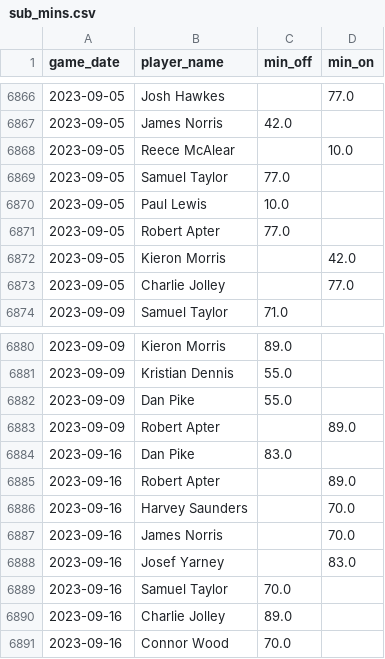
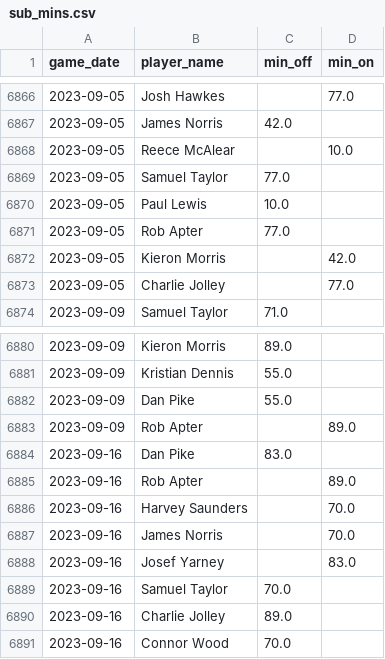
Before and after one commit to petebrown/pre-2023-data-prep, a CSV file: data/sub_mins.csv, drawn as a sheet; only a part is shown, gaps mark what is left out.

```diff
--- a/data/sub_mins.csv
+++ b/data/sub_mins.csv
@@ -6870,3 +6870,3 @@ game_date,player_name,min_off,min_on
 2023-09-05,Paul Lewis,10.0,
-2023-09-05,Robert Apter,77.0,
+2023-09-05,Rob Apter,77.0,
 2023-09-05,Kieron Morris,,42.0
@@ -6882,5 +6882,5 @@ game_date,player_name,min_off,min_on
 2023-09-09,Dan Pike,55.0,
-2023-09-09,Robert Apter,,89.0
+2023-09-09,Rob Apter,,89.0
 2023-09-16,Dan Pike,83.0,
-2023-09-16,Robert Apter,,89.0
+2023-09-16,Rob Apter,,89.0
 2023-09-16,Harvey Saunders,,70.0
```
Also changed, not shown: data/player_dobs.csv, data/subs.csv, 1 other file.
